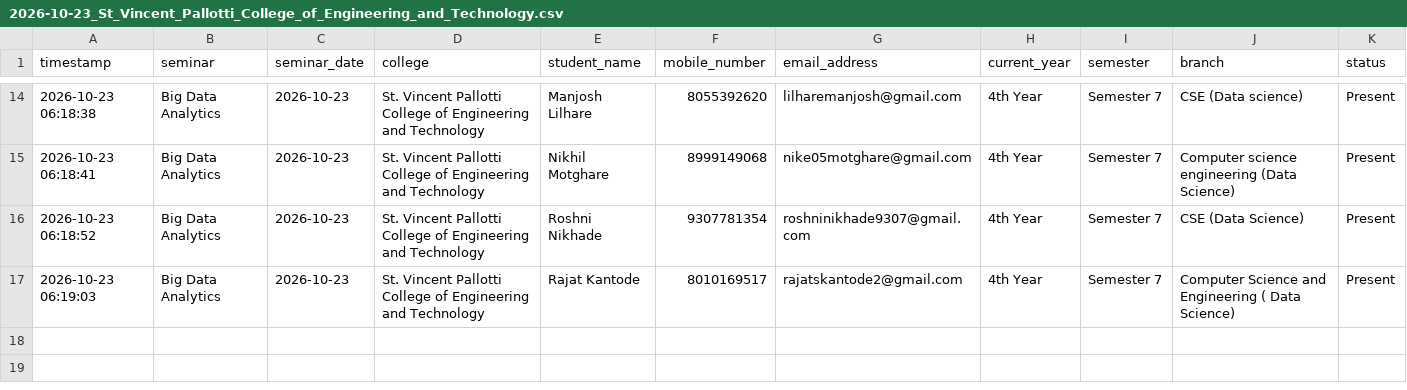
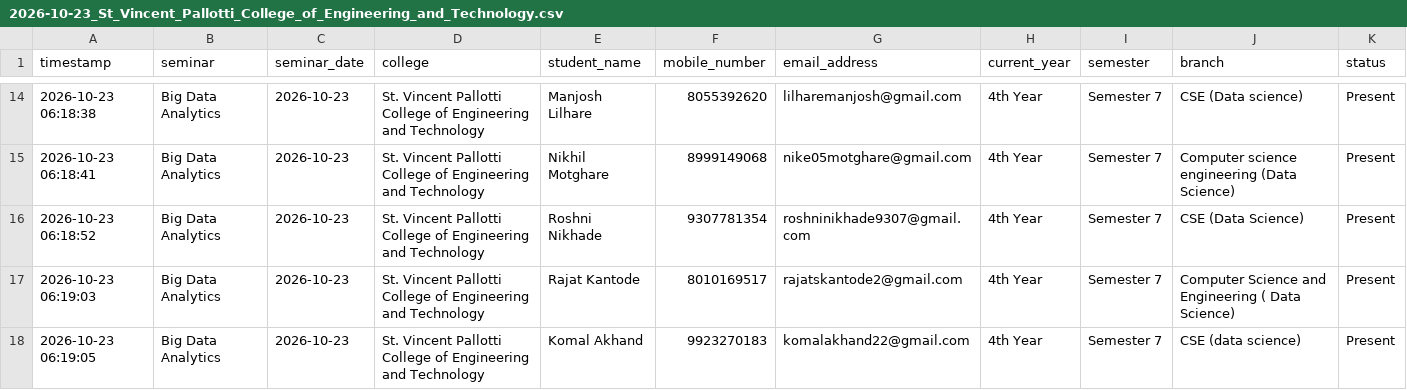
Before and after one commit to Niyaturetech/nt-student-attendance, a CSV file: attendance/2026-10-23_St_Vincent_Pallotti_College_of_Engineering_and_Technology.csv, drawn as a sheet; only a part is shown, gaps mark what is left out.

Commit message:
Update seminar attendance: 2026-10-23_St_Vincent_Pallotti_College_of_Engineering_and_Technology.csv

```diff
--- a/attendance/2026-10-23_St_Vincent_Pallotti_College_of_Engineering_and_Technology.csv
+++ b/attendance/2026-10-23_St_Vincent_Pallotti_College_of_Engineering_and_Technology.csv
@@ -17 +17,2 @@ timestamp,seminar,seminar_date,college,student_name,mobile_number,email_address,
 2026-10-23 06:19:03,Big Data Analytics,2026-10-23,St. Vincent Pallotti College of Engineering and Technology,Rajat Kantode,8010169517,rajatskantode2@gmail.com,4th Year,Semester 7,Computer Science and Engineering ( Data Science),Present
+2026-10-23 06:19:05,Big Data Analytics,2026-10-23,St. Vincent Pallotti College of Engineering and Technology,Komal Akhand,9923270183,komalakhand22@gmail.com,4th Year,Semester 7,CSE (data science),Present
```
